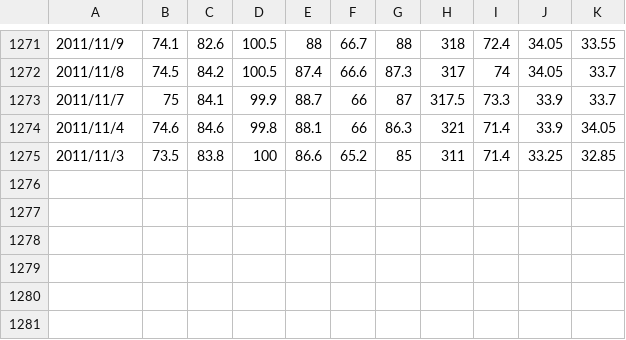
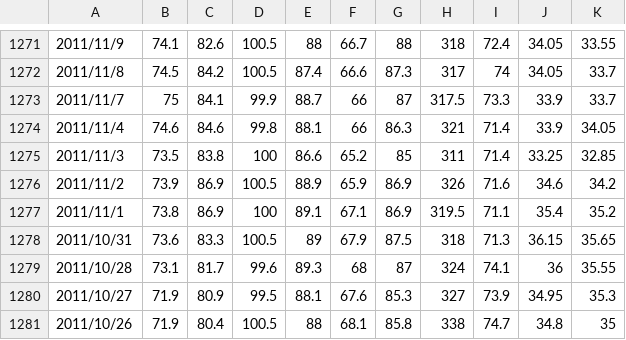
Before and after one commit to chming1016/FINANCIAL-INVESTING-AND-PROGRAM-TRADING, a CSV file: raw_data.csv, drawn as a sheet; only a part is shown, gaps mark what is left out; the diff names each change by its address in the sheet, - before the commit and + after, or states it on an @@ line.

```diff
--- a/raw_data.csv
+++ b/raw_data.csv
+row 1276: 2011/11/2 | 73.9 | 86.9 | 100.5 | 88.9 | 65.9 | 86.9 | 326 | 71.6 | 34.6 | 34.2
+row 1277: 2011/11/1 | 73.8 | 86.9 | 100 | 89.1 | 67.1 | 86.9 | 319.5 | 71.1 | 35.4 | 35.2
+row 1278: 2011/10/31 | 73.6 | 83.3 | 100.5 | 89 | 67.9 | 87.5 | 318 | 71.3 | 36.15 | 35.65
+row 1279: 2011/10/28 | 73.1 | 81.7 | 99.6 | 89.3 | 68 | 87 | 324 | 74.1 | 36 | 35.55
+row 1280: 2011/10/27 | 71.9 | 80.9 | 99.5 | 88.1 | 67.6 | 85.3 | 327 | 73.9 | 34.95 | 35.3
+row 1281: 2011/10/26 | 71.9 | 80.4 | 100.5 | 88 | 68.1 | 85.8 | 338 | 74.7 | 34.8 | 35
```
Also changed, not shown: 2 other files.
